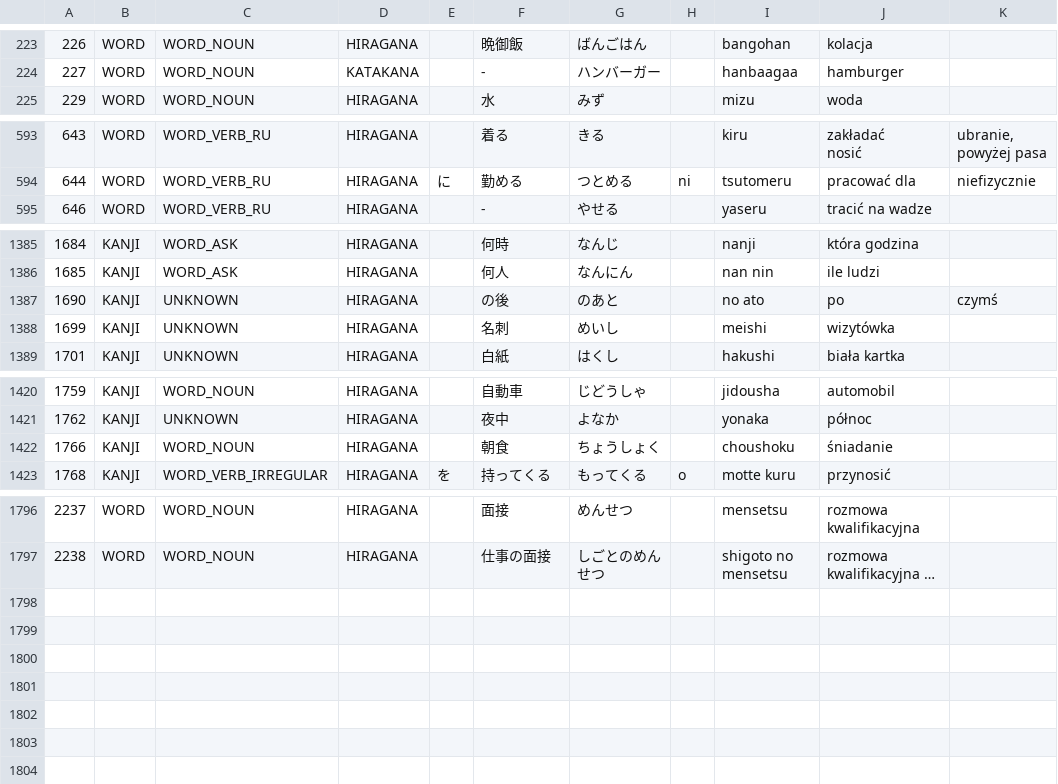
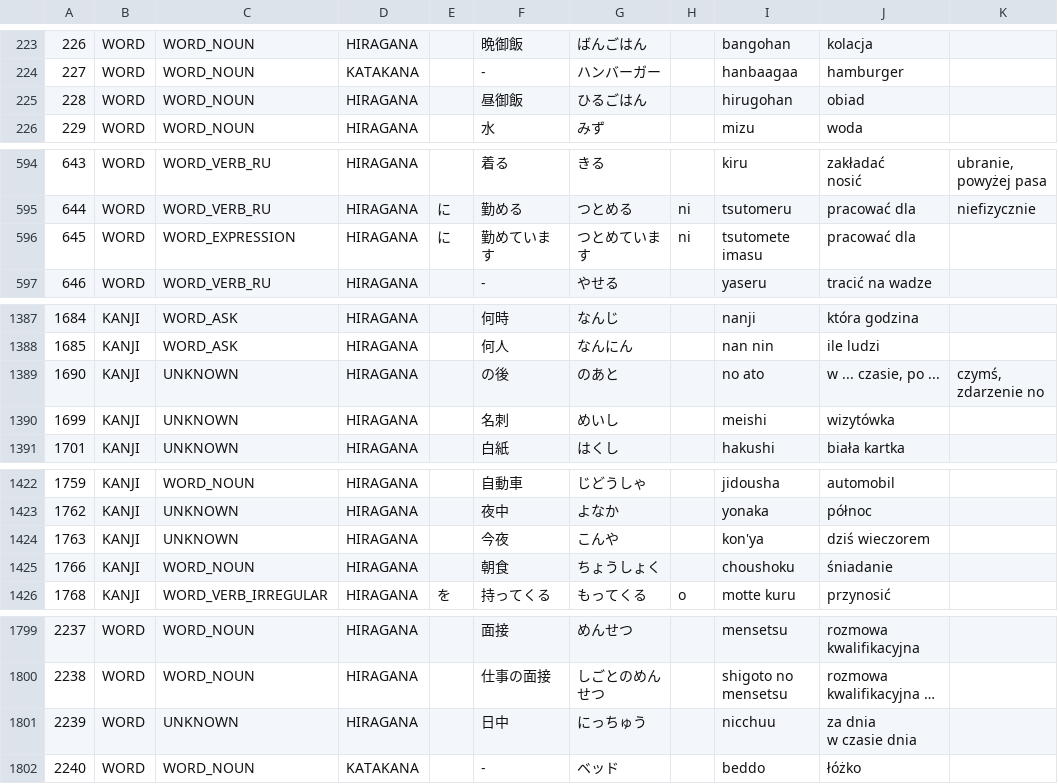
Before and after one commit to dedyk/JaponskiPomocnik, a CSV file: assets/word.csv, drawn as a sheet; only a part is shown, gaps mark what is left out; long unchanged cells end in …; addresses are those after the commit; ↵ is a line break in a cell; the diff names each change by its address in the sheet, - before the commit and + after, or states it on an @@ line.

Commit message:
Nowy slownik

```diff
--- a/assets/word.csv
+++ b/assets/word.csv
+row 225: 228 | WORD | WORD_NOUN | HIRAGANA |  | 昼御飯 | ひるごはん |  | hirugohan | obiad
+row 596: 645 | WORD | WORD_EXPRESSION | HIRAGANA | に | 勤めています | つとめています | ni | tsutomete imasu | pracować dla
-J1389: po
+J1389: w ... czasie, po ...
-K1389: czymś
+K1389: czymś, zdarzenie no
+row 1424: 1763 | KANJI | UNKNOWN | HIRAGANA |  | 今夜 | こんや |  | kon'ya | dziś wieczorem
+row 1801: 2239 | WORD | UNKNOWN | HIRAGANA |  | 日中 | にっちゅう |  | nicchuu | za dnia ↵ w czasie dnia
+row 1802: 2240 | WORD | WORD_NOUN | KATAKANA |  | - | ベッド |  | beddo | łóżko
```
